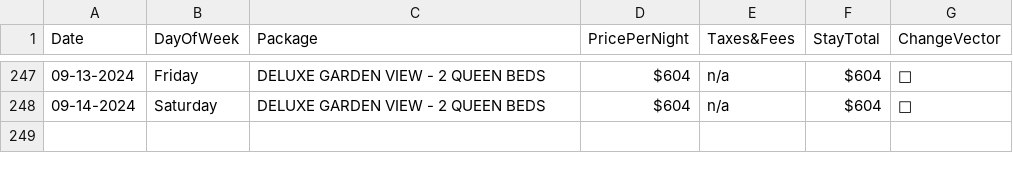
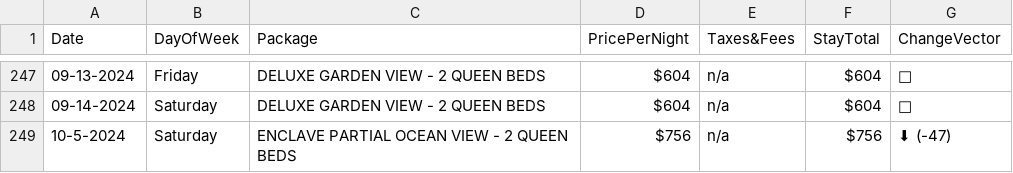
Before and after one commit to pelennio/skiCB_checker, a CSV file: curent_prices/hilton-price.csv, drawn as a sheet; only a part is shown, gaps mark what is left out; the diff names each change by its address in the sheet, - before the commit and + after, or states it on an @@ line.

```diff
--- a/curent_prices/hilton-price.csv
+++ b/curent_prices/hilton-price.csv
+row 249: 10-5-2024 | Saturday | ENCLAVE PARTIAL OCEAN VIEW - 2 QUEEN BEDS | $756 | n/a | $756 | ⬇ (-47)
```
Also changed, not shown: curent_prices/cbAirbNB.csv, curent_prices/skicb-price-old.csv.
